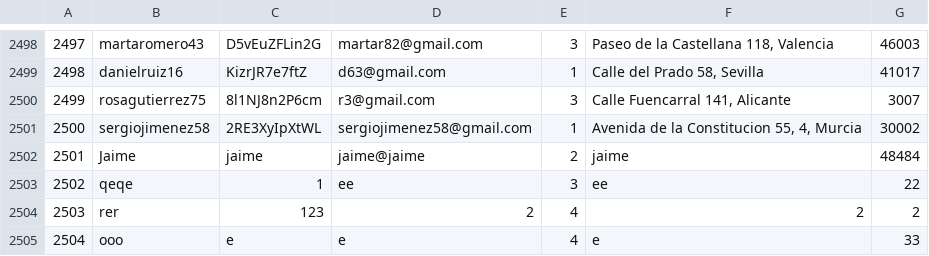
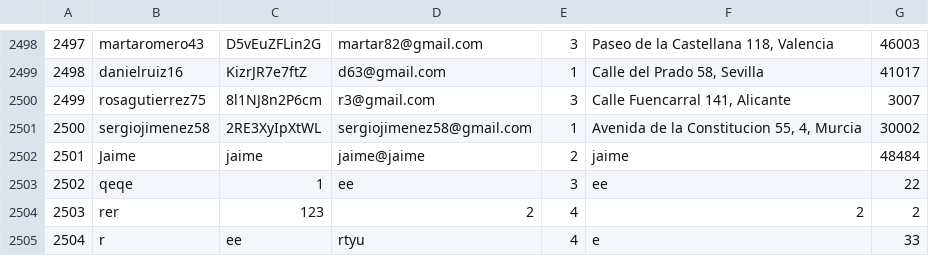
Before and after one commit to markelbugallo/DeustoShop, a CSV file: DeustoShop/DeustoShopC/data/usuarios.csv, drawn as a sheet; only a part is shown, gaps mark what is left out; the diff names each change by its address in the sheet, - before the commit and + after, or states it on an @@ line.

```diff
--- a/DeustoShop/DeustoShopC/data/usuarios.csv
+++ b/DeustoShop/DeustoShopC/data/usuarios.csv
-B2505: ooo
+B2505: r
-C2505: e
+C2505: ee
-D2505: e
+D2505: rtyu
```
Also changed, not shown: 2 other files.
